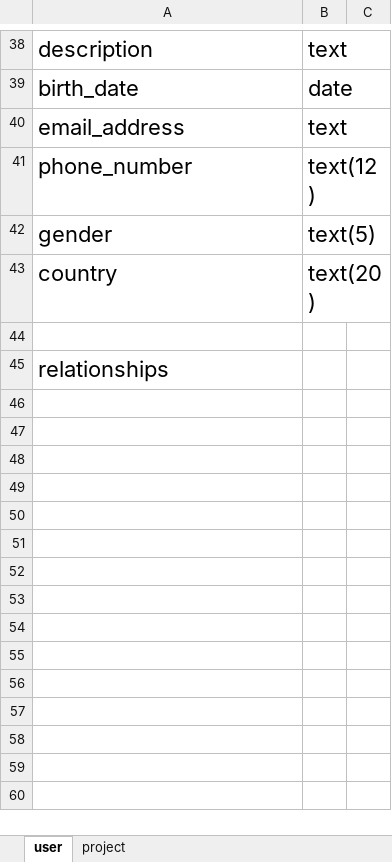
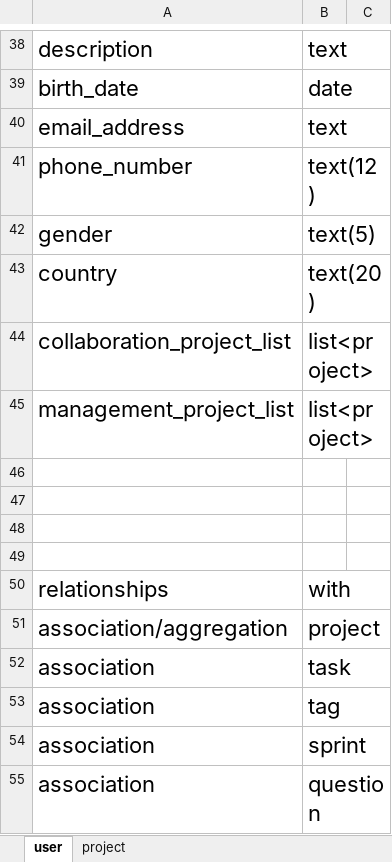
Before and after one commit to amirabbas8/ScrumOfficer, an Excel workbook: Structural Modeling/User CRC.xlsx, sheet user, drawn as a sheet; only a part is shown, gaps mark what is left out; values as stored, in another font and other column widths than the file's, no borders; addresses are those after the commit; the diff names each change by its address in the sheet, - before the commit and + after, or states it on an @@ line.

Commit message:
#15 -user
-user crc card in done

```diff
--- a/Structural Modeling/User CRC.xlsx (sheet user)
+++ b/Structural Modeling/User CRC.xlsx (sheet user)
+row 44: collaboration_project_list | list<project>
+row 45: management_project_list | list<project>
+row 47: (empty)
+row 48: (empty)
+row 49: (empty)
-B50: (empty)
+B50: with
+row 51: association/aggregation | project
+row 52: association | task
+row 53: association | tag
+row 54: association | sprint
+row 55: association | question
```
Also changed, not shown: sheet project.
